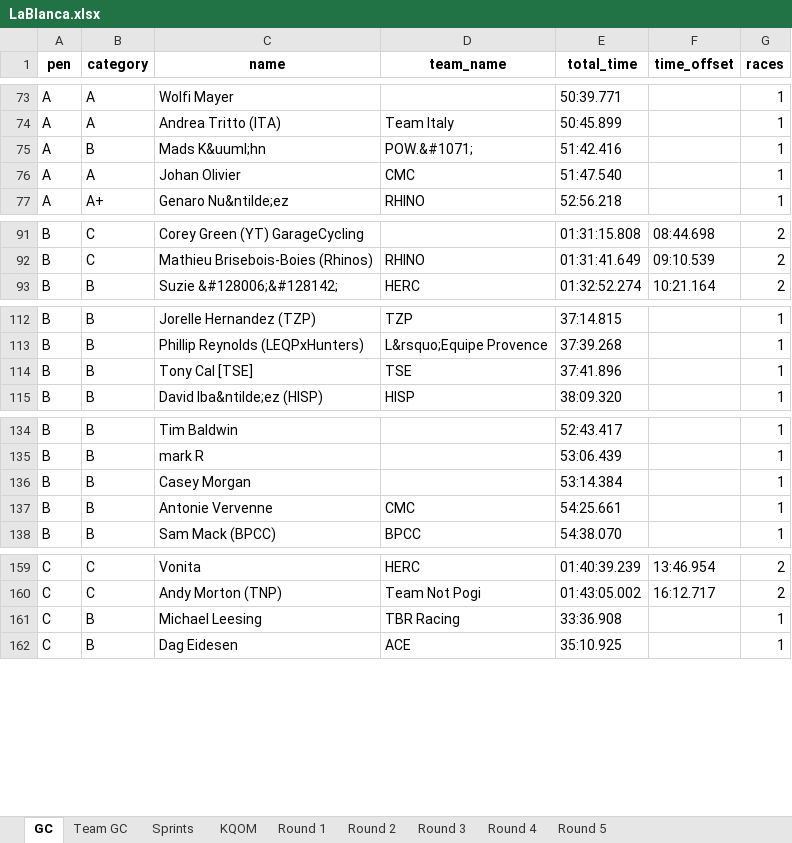
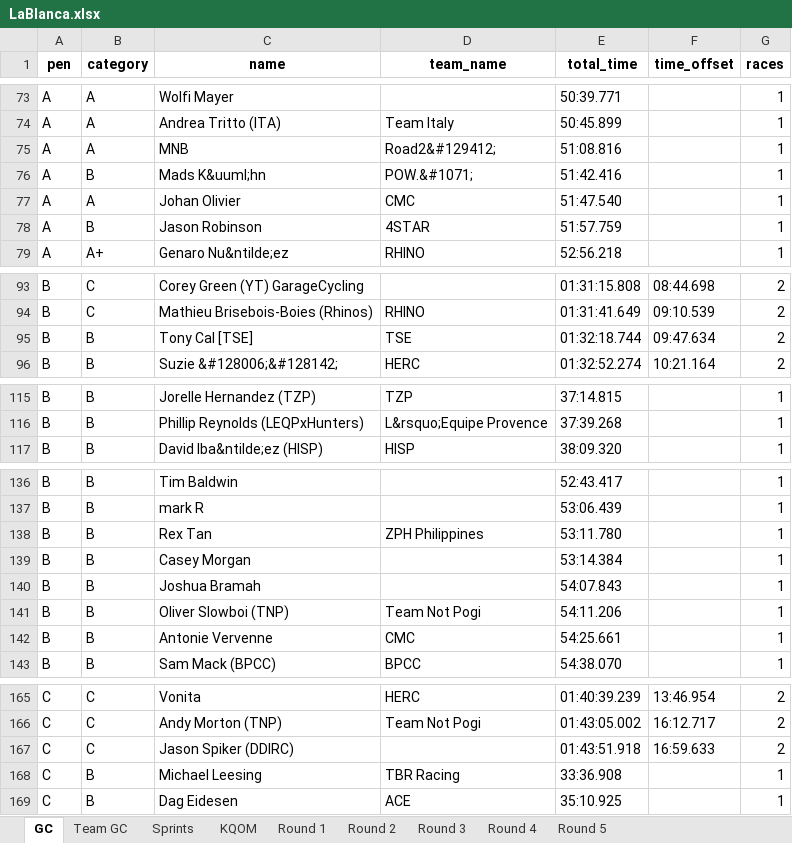
Before and after one commit to gleesonm1/TNP_results, an Excel workbook: LaBlanca/LaBlanca.xlsx, sheet GC, drawn as a sheet; only a part is shown, gaps mark what is left out; values as stored, in another font and other column widths than the file's, no borders; removed rows and columns are numbered as before the commit, all else as after; the diff covers the shown part only; the diff names each change by its address in the sheet, - before the commit and + after, or states it on an @@ line.

```diff
--- a/LaBlanca/LaBlanca.xlsx (sheet GC)
+++ b/LaBlanca/LaBlanca.xlsx (sheet GC)
+row 75: A | A | MNB | Road2&#129412; | 51:08.816 |  | 1
+row 78: A | B | Jason Robinson | 4STAR | 51:57.759 |  | 1
+row 95: B | B | Tony Cal [TSE] | TSE | 01:32:18.744 | 09:47.634 | 2
-row 114: B | B | Tony Cal [TSE] | TSE | 37:41.896 |  | 1
+row 138: B | B | Rex Tan | ZPH Philippines | 53:11.780 |  | 1
+row 140: B | B | Joshua Bramah |  | 54:07.843 |  | 1
+row 141: B | B | Oliver Slowboi (TNP) | Team Not Pogi | 54:11.206 |  | 1
+row 167: C | C | Jason Spiker (DDIRC) |  | 01:43:51.918 | 16:59.633 | 2
```
Also changed, not shown: 3 added rows and 1 removed row elsewhere in this sheet, sheet KQOM, sheet Team GC, sheet Round 2, sheet Sprints.
